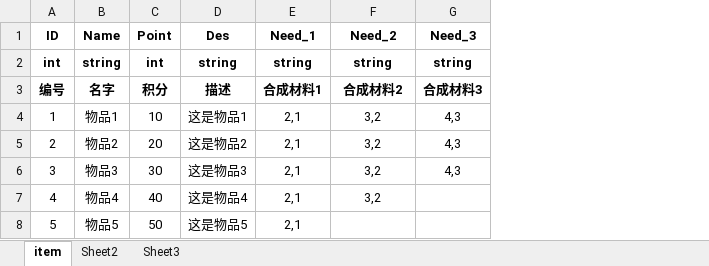
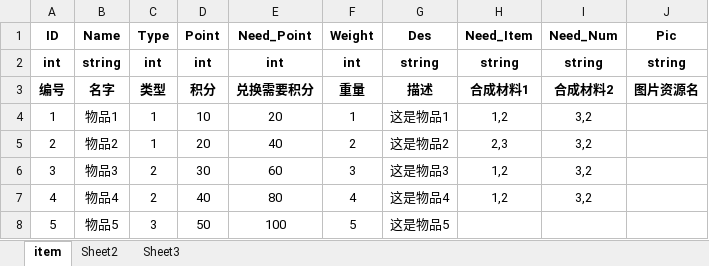
Before and after one commit to Theed4kK/MiGong, an Excel workbook: doc/配置/item.xlsx, sheet item, drawn as a sheet; values as stored, in another font and other column widths than the file's, no borders; removed rows and columns are numbered as before the commit, all else as after; the diff names each change by its address in the sheet, - before the commit and + after, or states it on an @@ line.

```diff
--- a/doc/配置/item.xlsx (sheet item)
+++ b/doc/配置/item.xlsx (sheet item)
+column C (Type), rows 2-8: int | 类型 | 1 | 1 | 2 | 2 | 3
+column E (Need_Point), rows 2-8: int | 兑换需要积分 | 20 | 40 | 60 | 80 | 100
+column F (Weight), rows 2-8: int | 重量 | 1 | 2 | 3 | 4 | 5
-column E (Need_1), rows 2-8: string | 合成材料1 | 2,1 | 2,1 | 2,1 | 2,1 | 2,1
+column H (Need_Item), rows 2-7: string | 合成材料1 | 1,2 | 2,3 | 1,2 | 1,2
-column G (Need_3), rows 2-6: string | 合成材料3 | 4,3 | 4,3 | 4,3
+column J (Pic), rows 2-3: string | 图片资源名
-I1: Need_2
+I1: Need_Num
```
Also changed, not shown: 28 other files.
